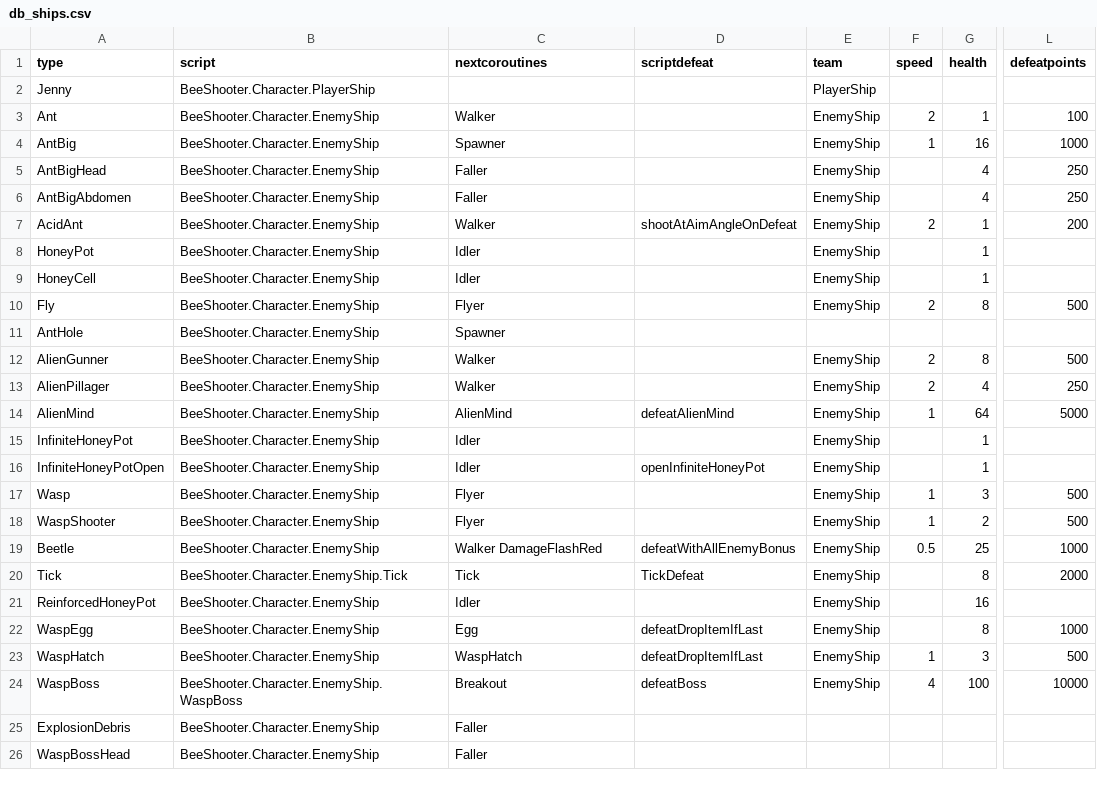
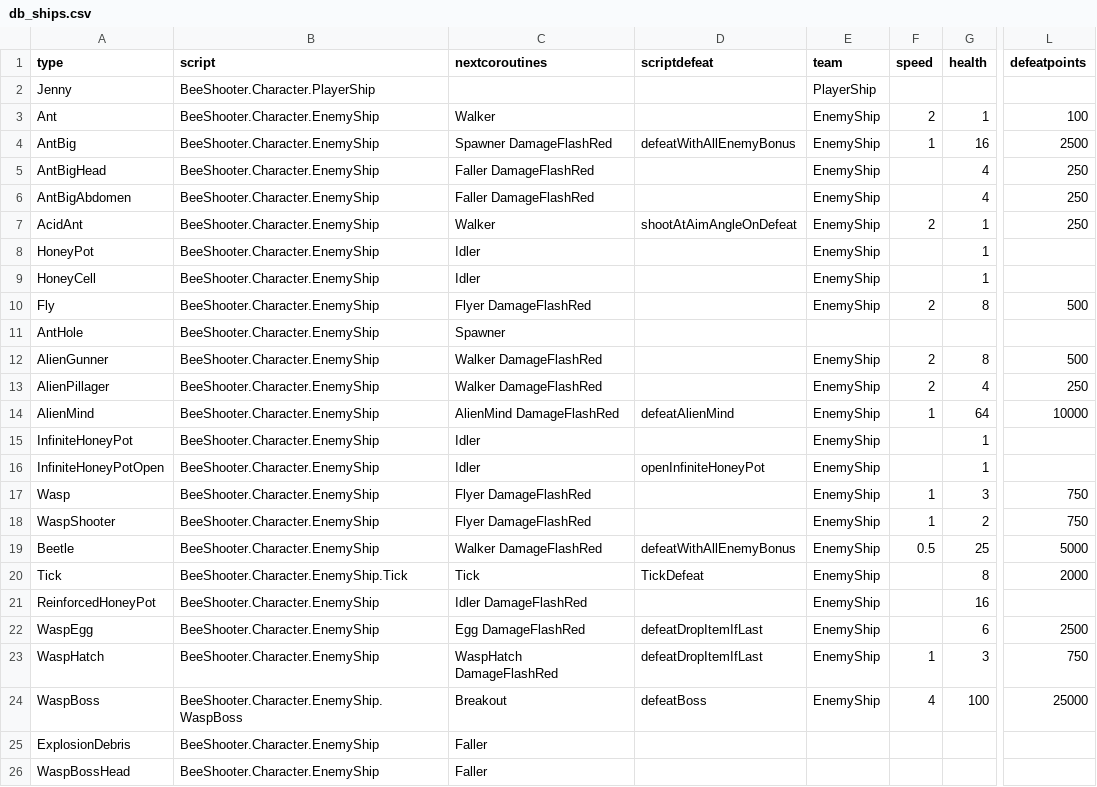
Before and after one commit to IoriBranford/beeshooter, a CSV file: data/db_ships.csv, drawn as a sheet; only a part is shown, gaps mark what is left out; the diff names each change by its address in the sheet, - before the commit and + after, or states it on an @@ line.

Commit message:
Increase enemy point values. Add red damage flash to most enemies where appropriate.
Signed-off-by: IoriBranford <ioribranford@gmail.com>

```diff
--- a/data/db_ships.csv
+++ b/data/db_ships.csv
-C4 (nextcoroutines): Spawner
+C4 (nextcoroutines): Spawner DamageFlashRed
-D4 (scriptdefeat): (empty)
+D4 (scriptdefeat): defeatWithAllEnemyBonus
-L4 (defeatpoints): 1000
+L4 (defeatpoints): 2500
-C5:C6 (nextcoroutines): Faller
+C5:C6 (nextcoroutines): Faller DamageFlashRed
-L7 (defeatpoints): 200
+L7 (defeatpoints): 250
-C10 (nextcoroutines): Flyer
+C10 (nextcoroutines): Flyer DamageFlashRed
-C12:C13 (nextcoroutines): Walker
+C12:C13 (nextcoroutines): Walker DamageFlashRed
-C14 (nextcoroutines): AlienMind
+C14 (nextcoroutines): AlienMind DamageFlashRed
-L14 (defeatpoints): 5000
+L14 (defeatpoints): 10000
-C17:C18 (nextcoroutines): Flyer
+C17:C18 (nextcoroutines): Flyer DamageFlashRed
-L17:L18 (defeatpoints): 500
+L17:L18 (defeatpoints): 750
-L19 (defeatpoints): 1000
+L19 (defeatpoints): 5000
-C21 (nextcoroutines): Idler
+C21 (nextcoroutines): Idler DamageFlashRed
-C22 (nextcoroutines): Egg
+C22 (nextcoroutines): Egg DamageFlashRed
-G22 (health): 8
+G22 (health): 6
-L22 (defeatpoints): 1000
+L22 (defeatpoints): 2500
-C23 (nextcoroutines): WaspHatch
+C23 (nextcoroutines): WaspHatch DamageFlashRed
-L23 (defeatpoints): 500
+L23 (defeatpoints): 750
-L24 (defeatpoints): 10000
+L24 (defeatpoints): 25000
```
Also changed, not shown: 1 other file.
